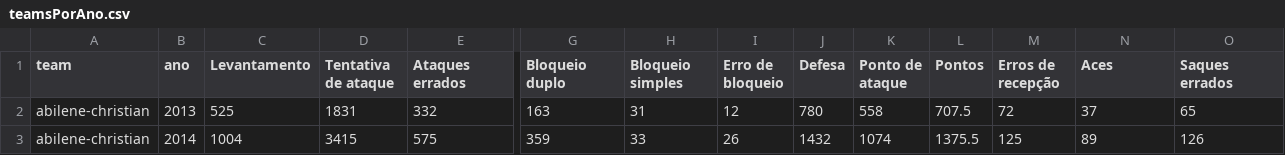
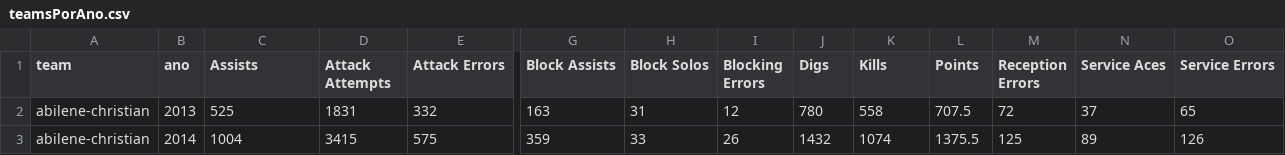
Before and after one commit to Thaisoares/NCAA_2012_2019, a CSV file: teamsPorAno.csv, drawn as a sheet; only a part is shown, gaps mark what is left out; the diff names each change by its address in the sheet, - before the commit and + after, or states it on an @@ line.

```diff
--- a/teamsPorAno.csv
+++ b/teamsPorAno.csv
-C1: Levantamento
+C1: Assists
-D1: Tentativa de ataque
+D1: Attack Attempts
-E1: Ataques errados
+E1: Attack Errors
-G1: Bloqueio duplo
+G1: Block Assists
-H1: Bloqueio simples
+H1: Block Solos
-I1: Erro de bloqueio
+I1: Blocking Errors
-J1: Defesa
+J1: Digs
-K1: Ponto de ataque
+K1: Kills
-L1: Pontos
+L1: Points
-M1: Erros de recepção
+M1: Reception Errors
-N1: Aces
+N1: Service Aces
-O1: Saques errados
+O1: Service Errors
```
Also changed, not shown: 1 other file.
